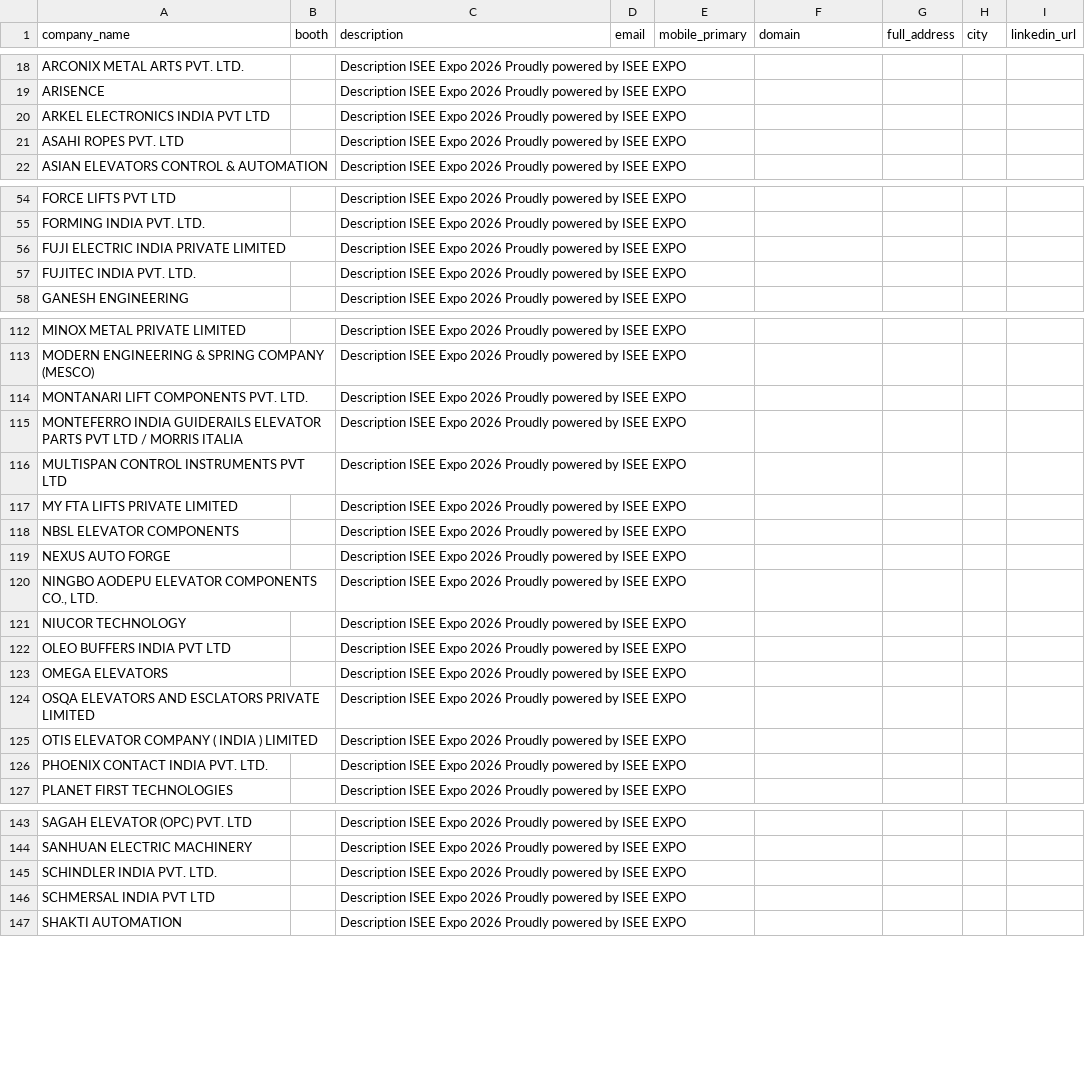
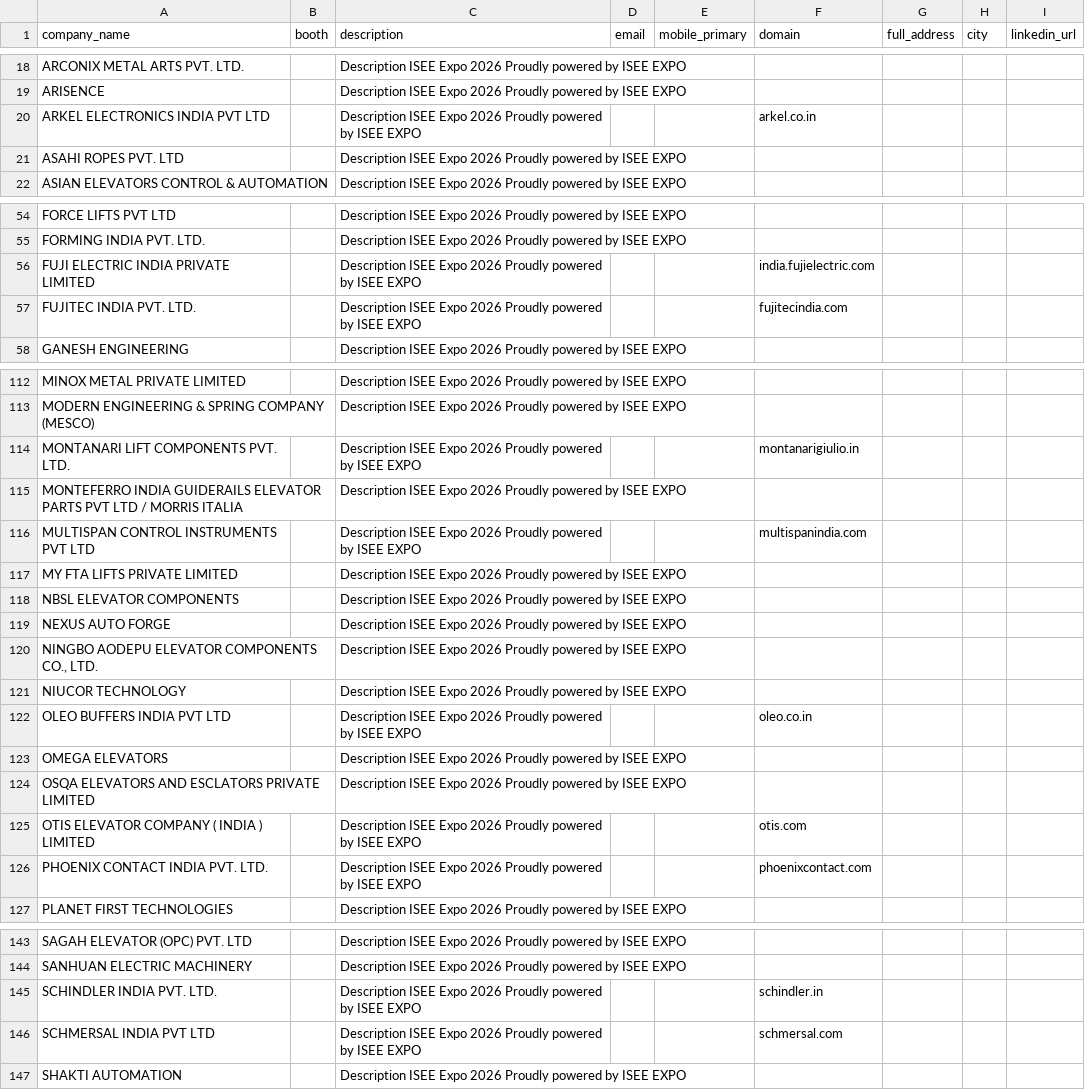
Before and after one commit to tamilselvan-rgb/scrapping, a CSV file: ISEE Expo 2026/ISEE_EXPO_2026_exhibitors.csv, drawn as a sheet; only a part is shown, gaps mark what is left out; the diff covers the shown part only.

```diff
--- a/ISEE Expo 2026/ISEE_EXPO_2026_exhibitors.csv
+++ b/ISEE Expo 2026/ISEE_EXPO_2026_exhibitors.csv
@@ -19,3 +19,3 @@ ARCONIX METAL ARTS PVT. LTD.,,Description ISEE Expo 2026 Proudly powered by ISEE
 ARISENCE,,Description ISEE Expo 2026 Proudly powered by ISEE EXPO,,,,,,
-ARKEL ELECTRONICS INDIA PVT LTD,,Description ISEE Expo 2026 Proudly powered by ISEE EXPO,,,,,,
+ARKEL ELECTRONICS INDIA PVT LTD,,Description ISEE Expo 2026 Proudly powered by ISEE EXPO,,,arkel.co.in,,,
 ASAHI ROPES PVT. LTD,,Description ISEE Expo 2026 Proudly powered by ISEE EXPO,,,,,,
@@ -55,4 +55,4 @@ FORCE LIFTS PVT LTD,,Description ISEE Expo 2026 Proudly powered by ISEE EXPO,,,,
 FORMING INDIA PVT. LTD.,,Description ISEE Expo 2026 Proudly powered by ISEE EXPO,,,,,,
-FUJI ELECTRIC INDIA PRIVATE LIMITED,,Description ISEE Expo 2026 Proudly powered by ISEE EXPO,,,,,,
-FUJITEC INDIA PVT. LTD.,,Description ISEE Expo 2026 Proudly powered by ISEE EXPO,,,,,,
+FUJI ELECTRIC INDIA PRIVATE LIMITED,,Description ISEE Expo 2026 Proudly powered by ISEE EXPO,,,india.fujielectric.com,,,
+FUJITEC INDIA PVT. LTD.,,Description ISEE Expo 2026 Proudly powered by ISEE EXPO,,,fujitecindia.com,,,
 GANESH ENGINEERING,,Description ISEE Expo 2026 Proudly powered by ISEE EXPO,,,,,,
@@ -113,5 +113,5 @@ MINOX METAL PRIVATE LIMITED,,Description ISEE Expo 2026 Proudly powered by ISEE
 MODERN ENGINEERING & SPRING COMPANY (MESCO),,Description ISEE Expo 2026 Proudly powered by ISEE EXPO,,,,,,
-MONTANARI LIFT COMPONENTS PVT. LTD.,,Description ISEE Expo 2026 Proudly powered by ISEE EXPO,,,,,,
+MONTANARI LIFT COMPONENTS PVT. LTD.,,Description ISEE Expo 2026 Proudly powered by ISEE EXPO,,,montanarigiulio.in,,,
 MONTEFERRO INDIA GUIDERAILS ELEVATOR PARTS PVT LTD / MORRIS ITALIA,,Description ISEE Expo 2026 Proudly powered by ISEE EXPO,,,,,,
-MULTISPAN CONTROL INSTRUMENTS PVT LTD,,Description ISEE Expo 2026 Proudly powered by ISEE EXPO,,,,,,
+MULTISPAN CONTROL INSTRUMENTS PVT LTD,,Description ISEE Expo 2026 Proudly powered by ISEE EXPO,,,multispanindia.com,,,
 MY FTA LIFTS PRIVATE LIMITED,,Description ISEE Expo 2026 Proudly powered by ISEE EXPO,,,,,,
@@ -121,7 +121,7 @@ NEXUS AUTO FORGE,,Description ISEE Expo 2026 Proudly powered by ISEE EXPO,,,,,,
 NIUCOR TECHNOLOGY,,Description ISEE Expo 2026 Proudly powered by ISEE EXPO,,,,,,
-OLEO BUFFERS INDIA PVT LTD,,Description ISEE Expo 2026 Proudly powered by ISEE EXPO,,,,,,
+OLEO BUFFERS INDIA PVT LTD,,Description ISEE Expo 2026 Proudly powered by ISEE EXPO,,,oleo.co.in,,,
 OMEGA ELEVATORS,,Description ISEE Expo 2026 Proudly powered by ISEE EXPO,,,,,,
 OSQA ELEVATORS AND ESCLATORS PRIVATE LIMITED,,Description ISEE Expo 2026 Proudly powered by ISEE EXPO,,,,,,
-OTIS ELEVATOR COMPANY ( INDIA ) LIMITED,,Description ISEE Expo 2026 Proudly powered by ISEE EXPO,,,,,,
-PHOENIX CONTACT INDIA PVT. LTD.,,Description ISEE Expo 2026 Proudly powered by ISEE EXPO,,,,,,
+OTIS ELEVATOR COMPANY ( INDIA ) LIMITED,,Description ISEE Expo 2026 Proudly powered by ISEE EXPO,,,otis.com,,,
+PHOENIX CONTACT INDIA PVT. LTD.,,Description ISEE Expo 2026 Proudly powered by ISEE EXPO,,,phoenixcontact.com,,,
 PLANET FIRST TECHNOLOGIES,,Description ISEE Expo 2026 Proudly powered by ISEE EXPO,,,,,,
@@ -144,4 +144,4 @@ SAGAH ELEVATOR (OPC) PVT. LTD,,Description ISEE Expo 2026 Proudly powered by ISE
 SANHUAN ELECTRIC MACHINERY,,Description ISEE Expo 2026 Proudly powered by ISEE EXPO,,,,,,
-SCHINDLER INDIA PVT. LTD.,,Description ISEE Expo 2026 Proudly powered by ISEE EXPO,,,,,,
-SCHMERSAL INDIA PVT LTD,,Description ISEE Expo 2026 Proudly powered by ISEE EXPO,,,,,,
+SCHINDLER INDIA PVT. LTD.,,Description ISEE Expo 2026 Proudly powered by ISEE EXPO,,,schindler.in,,,
+SCHMERSAL INDIA PVT LTD,,Description ISEE Expo 2026 Proudly powered by ISEE EXPO,,,schmersal.com,,,
 SHAKTI AUTOMATION,,Description ISEE Expo 2026 Proudly powered by ISEE EXPO,,,,,,
```
Also changed, not shown: 17 edited cells elsewhere in this file, 1 other file.
